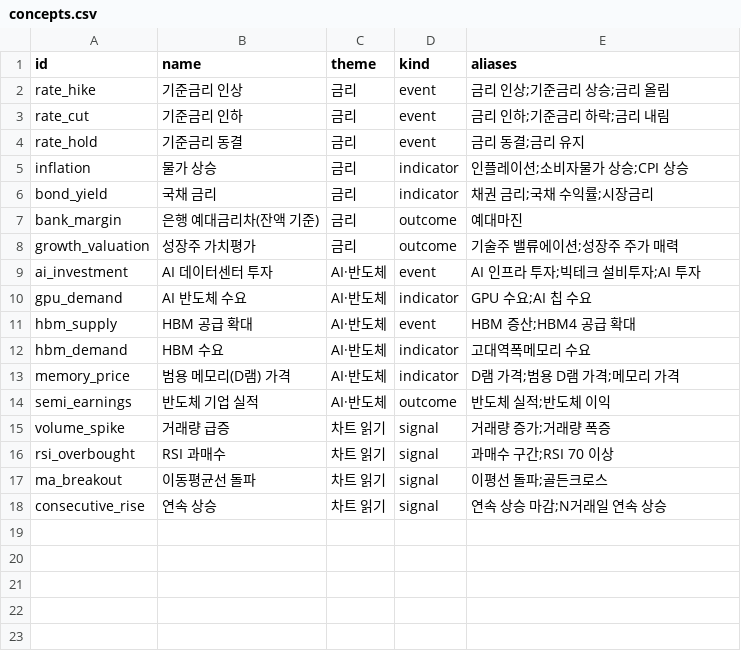
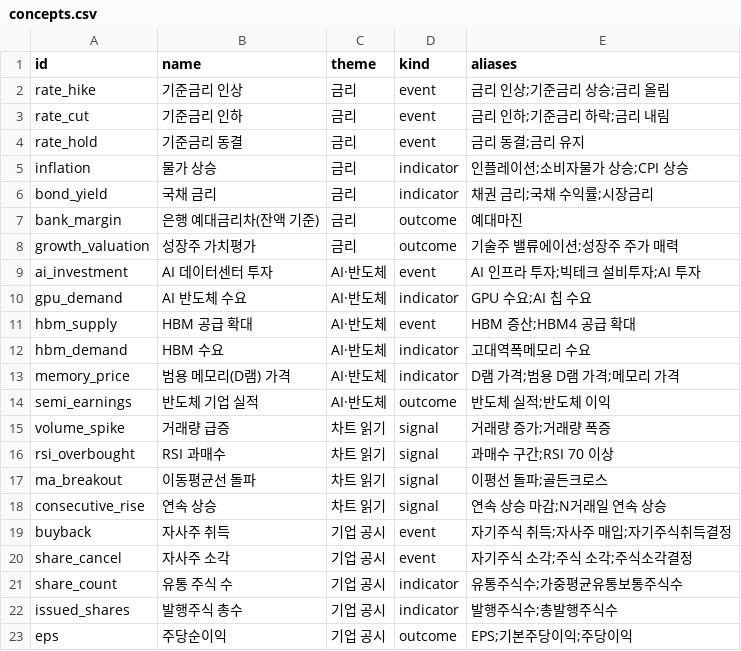
Before and after one commit to capstone-moneymate/moneymate, a CSV file: db/seeds/concepts.csv, drawn as a sheet.

```diff
--- a/db/seeds/concepts.csv
+++ b/db/seeds/concepts.csv
@@ -18 +18,6 @@ ma_breakout,이동평균선 돌파,차트 읽기,signal,이평선 돌파;골든
 consecutive_rise,연속 상승,차트 읽기,signal,연속 상승 마감;N거래일 연속 상승
+buyback,자사주 취득,기업 공시,event,자기주식 취득;자사주 매입;자기주식취득결정
+share_cancel,자사주 소각,기업 공시,event,자기주식 소각;주식 소각;주식소각결정
+share_count,유통 주식 수,기업 공시,indicator,유통주식수;가중평균유통보통주식수
+issued_shares,발행주식 총수,기업 공시,indicator,발행주식수;총발행주식수
+eps,주당순이익,기업 공시,outcome,EPS;기본주당이익;주당이익
```
Also changed, not shown: db/seeds/causal_edges.csv, 3 other files.
